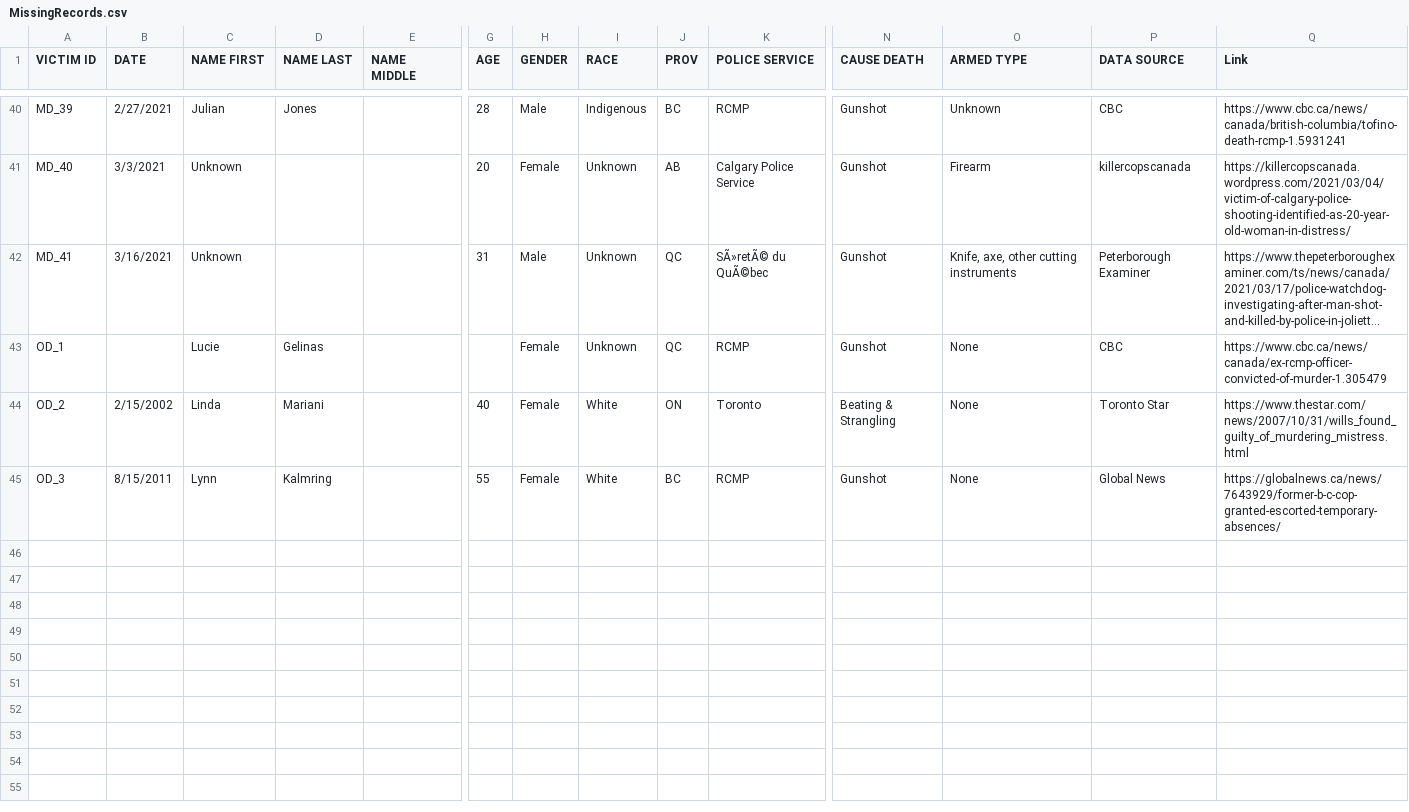
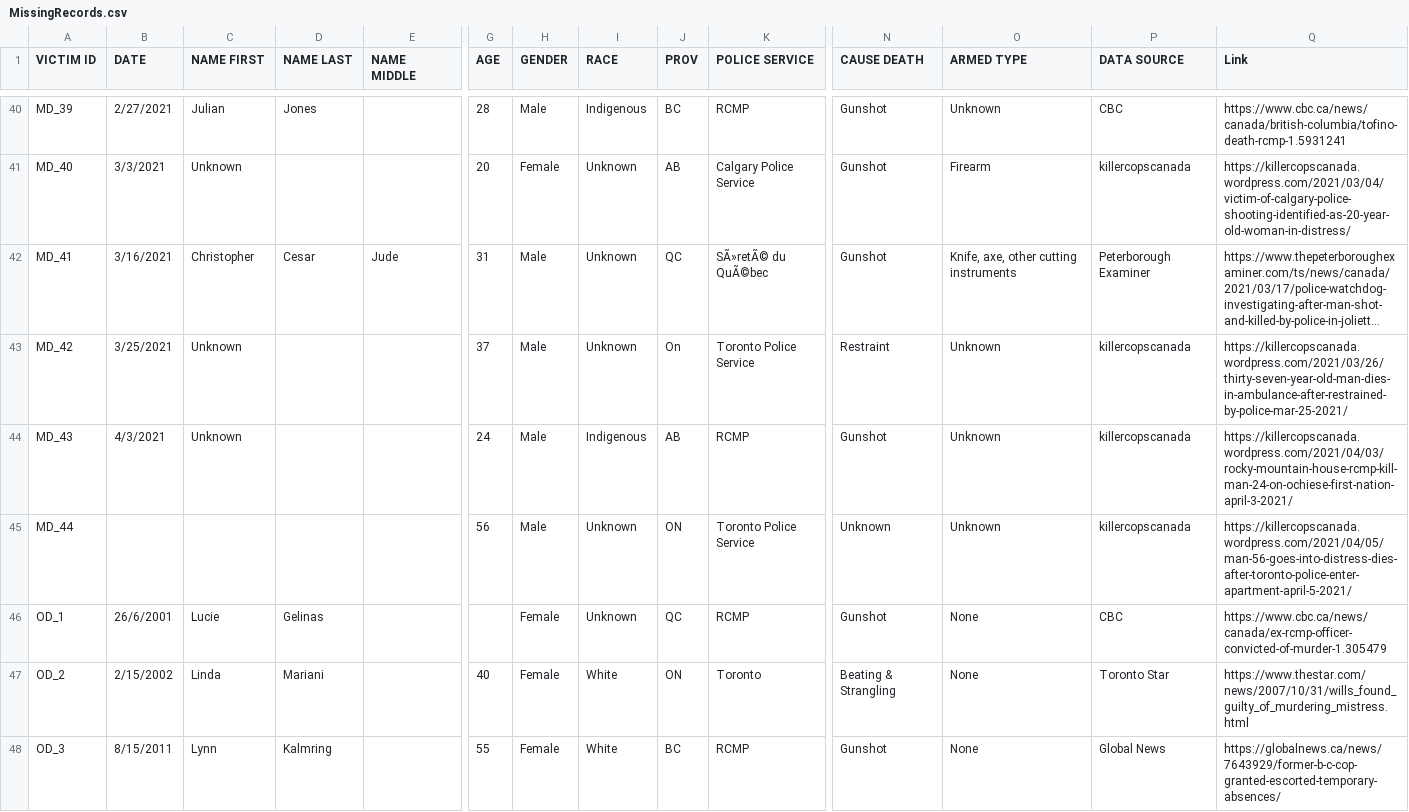
Before and after one commit to June-Skeeter/Police_Involved_Deaths_Canada, a CSV file: Inputs/MissingRecords.csv, drawn as a sheet; only a part is shown, gaps mark what is left out; long unchanged cells end in …; addresses are those after the commit; rows hold the shown columns only; the diff names each change by its address in the sheet, - before the commit and + after, or states it on an @@ line.

```diff
--- a/Inputs/MissingRecords.csv
+++ b/Inputs/MissingRecords.csv
-C42 (NAME FIRST): Unknown
+C42 (NAME FIRST): Christopher
-D42 (NAME LAST): (empty)
+D42 (NAME LAST): Cesar
-E42 (NAME MIDDLE): (empty)
+E42 (NAME MIDDLE): Jude
+row 43: MD_42 | 3/25/2021 | Unknown |  |  | 37 | Male | Unknown | On | Toronto Police Service | Restraint | Unknown | killercopscanada | https://killercopscanada.wordpress.com/2021/03/26/thirty-seven-year-old-man-dies-in-ambulance-after-restrained-by-police-mar-25-2021/
+row 44: MD_43 | 4/3/2021 | Unknown |  |  | 24 | Male | Indigenous | AB | RCMP | Gunshot | Unknown | killercopscanada | https://killercopscanada.wordpress.com/2021/04/03/rocky-mountain-house-rcmp-kill-man-24-on-ochiese-first-nation-april-3-2021/
+row 45: MD_44 |  |  |  |  | 56 | Male | Unknown | ON | Toronto Police Service | Unknown | Unknown | killercopscanada | https://killercopscanada.wordpress.com/2021/04/05/man-56-goes-into-distress-dies-after-toronto-police-enter-apartment-april-5-2021/
-B46 (DATE): (empty)
+B46 (DATE): 26/6/2001
```
Also changed, not shown: 2 other files.
